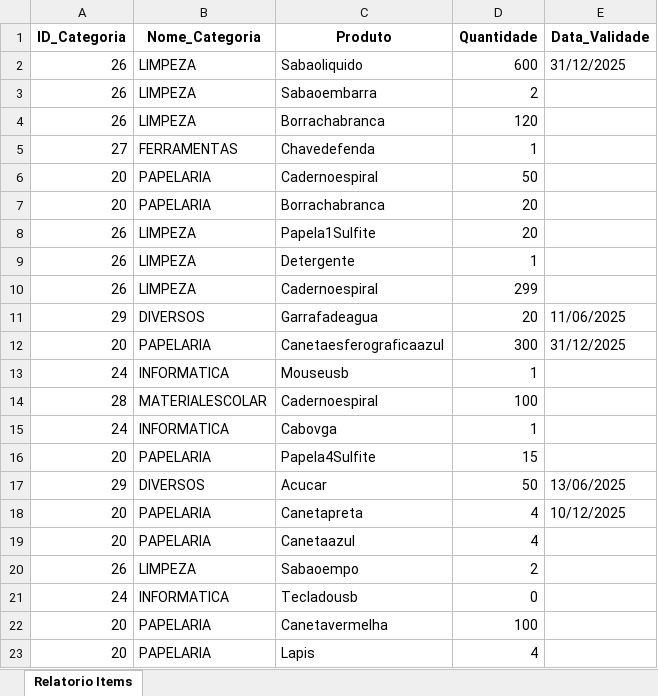
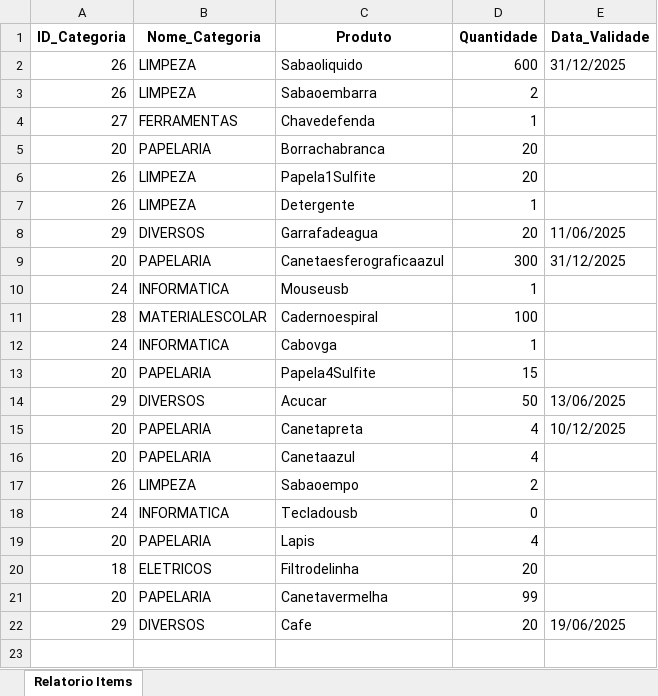
Before and after one commit to Joao-Victor01/sist_almoxarifado_ets, an Excel workbook: relatorios/relatorio_quantidade_itens.xlsx, sheet Relatorio Items, drawn as a sheet; values as stored, in another font and other column widths than the file's, no borders; removed rows and columns are numbered as before the commit, all else as after; the diff names each change by its address in the sheet, - before the commit and + after, or states it on an @@ line.

```diff
--- a/relatorios/relatorio_quantidade_itens.xlsx (sheet Relatorio Items)
+++ b/relatorios/relatorio_quantidade_itens.xlsx (sheet Relatorio Items)
-row 4: 26 | LIMPEZA | Borrachabranca | 120
-row 6: 20 | PAPELARIA | Cadernoespiral | 50
-row 10: 26 | LIMPEZA | Cadernoespiral | 299
-row 22: 20 | PAPELARIA | Canetavermelha | 100
+row 20: 18 | ELETRICOS | Filtrodelinha | 20
+row 21: 20 | PAPELARIA | Canetavermelha | 99
+row 22: 29 | DIVERSOS | Cafe | 20 | 19/06/2025
```
Also changed, not shown: 8 other files.
